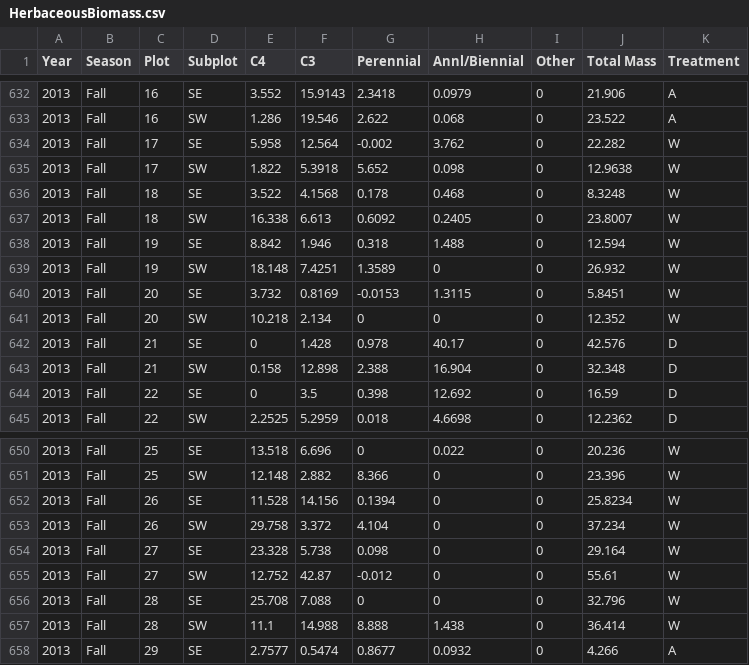
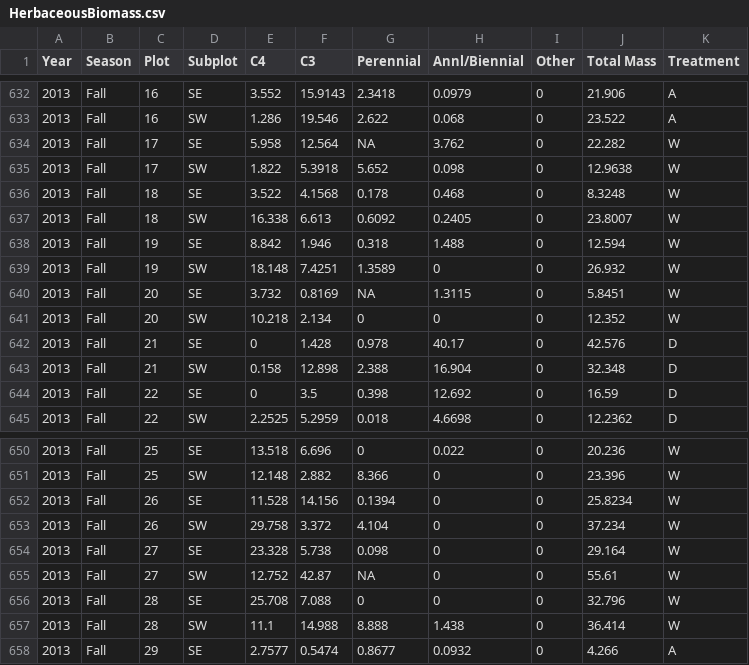
Before and after one commit to tonygardella/DirectedStudy_BACE, a CSV file: HerbaceousBiomass.csv, drawn as a sheet; only a part is shown, gaps mark what is left out.

Commit message:
added NAs for Zeroes

```diff
--- a/HerbaceousBiomass.csv
+++ b/HerbaceousBiomass.csv
@@ -633,3 +633,3 @@ Year,Season,Plot,Subplot,C4,C3,Perennial,Annl/Biennial,Other,Total Mass,Treatmen
 2013,Fall,16,SW,1.286,19.546,2.622,0.068,0,23.522,A
-2013,Fall,17,SE,5.958,12.564,-0.002,3.762,0,22.282,W
+2013,Fall,17,SE,5.958,12.564,NA,3.762,0,22.282,W
 2013,Fall,17,SW,1.822,5.3918,5.652,0.098,0,12.9638,W
@@ -639,3 +639,3 @@ Year,Season,Plot,Subplot,C4,C3,Perennial,Annl/Biennial,Other,Total Mass,Treatmen
 2013,Fall,19,SW,18.148,7.4251,1.3589,0,0,26.932,W
-2013,Fall,20,SE,3.732,0.8169,-0.0153,1.3115,0,5.8451,W
+2013,Fall,20,SE,3.732,0.8169,NA,1.3115,0,5.8451,W
 2013,Fall,20,SW,10.218,2.134,0,0,0,12.352,W
@@ -654,3 +654,3 @@ Year,Season,Plot,Subplot,C4,C3,Perennial,Annl/Biennial,Other,Total Mass,Treatmen
 2013,Fall,27,SE,23.328,5.738,0.098,0,0,29.164,W
-2013,Fall,27,SW,12.752,42.87,-0.012,0,0,55.61,W
+2013,Fall,27,SW,12.752,42.87,NA,0,0,55.61,W
 2013,Fall,28,SE,25.708,7.088,0,0,0,32.796,W
```
